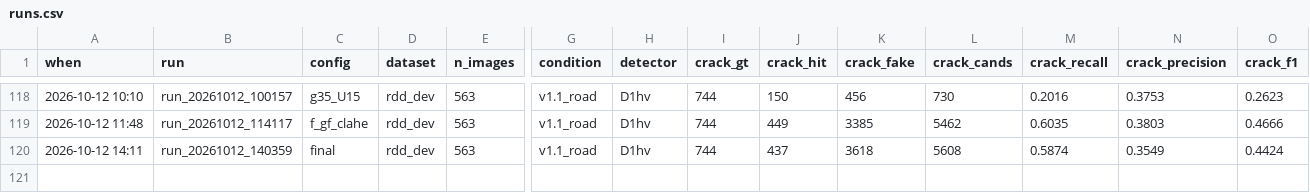
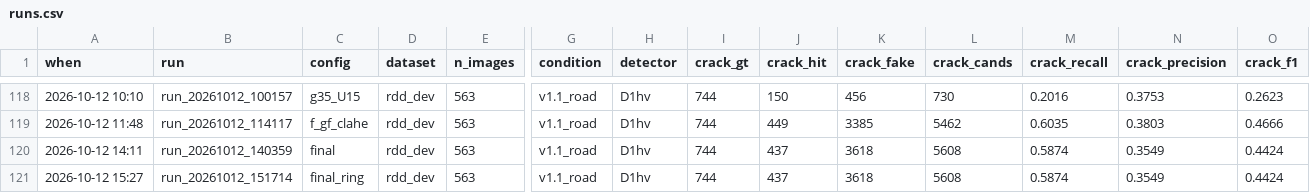
Before and after one commit to hendkimhend-alt/CV, a CSV file: results/runs.csv, drawn as a sheet; only a part is shown, gaps mark what is left out; rows hold the shown columns only; the diff names each change by its address in the sheet, - before the commit and + after, or states it on an @@ line.

```diff
--- a/results/runs.csv
+++ b/results/runs.csv
+row 121: 2026-10-12 15:27 | run_20261012_151714 | final_ring | rdd_dev | 563 | v1.1_road | D1hv | 744 | 437 | 3618 | 5608 | 0.5874 | 0.3549 | 0.4424
```
Also changed, not shown: 3 other files.
